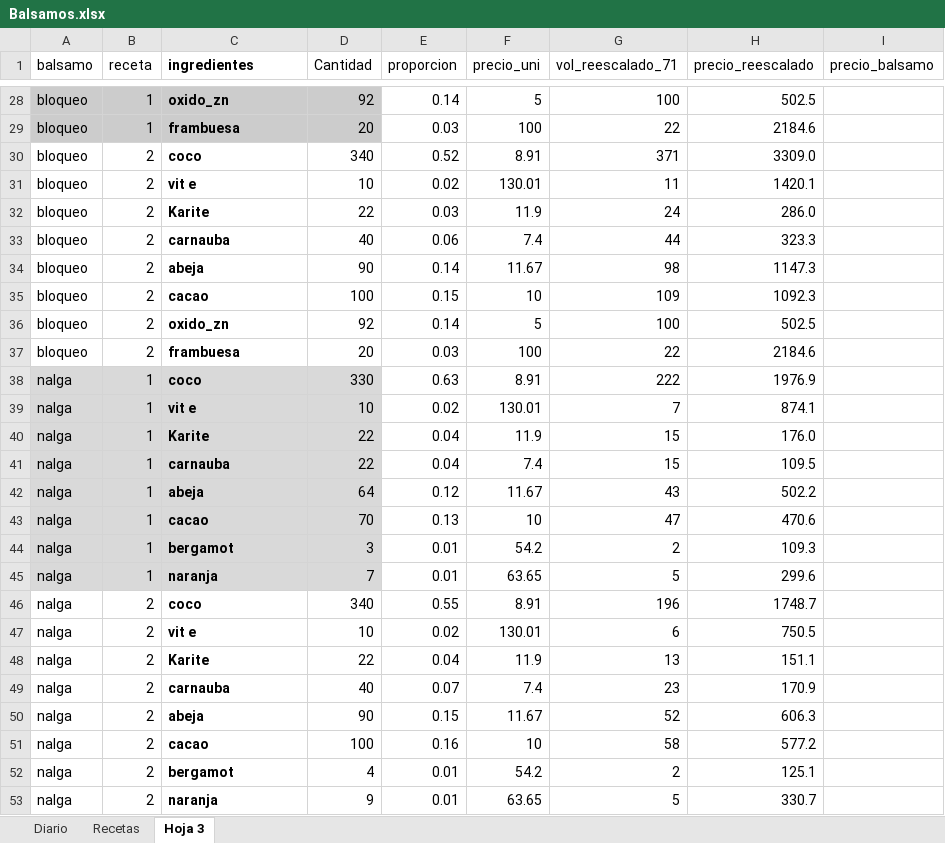
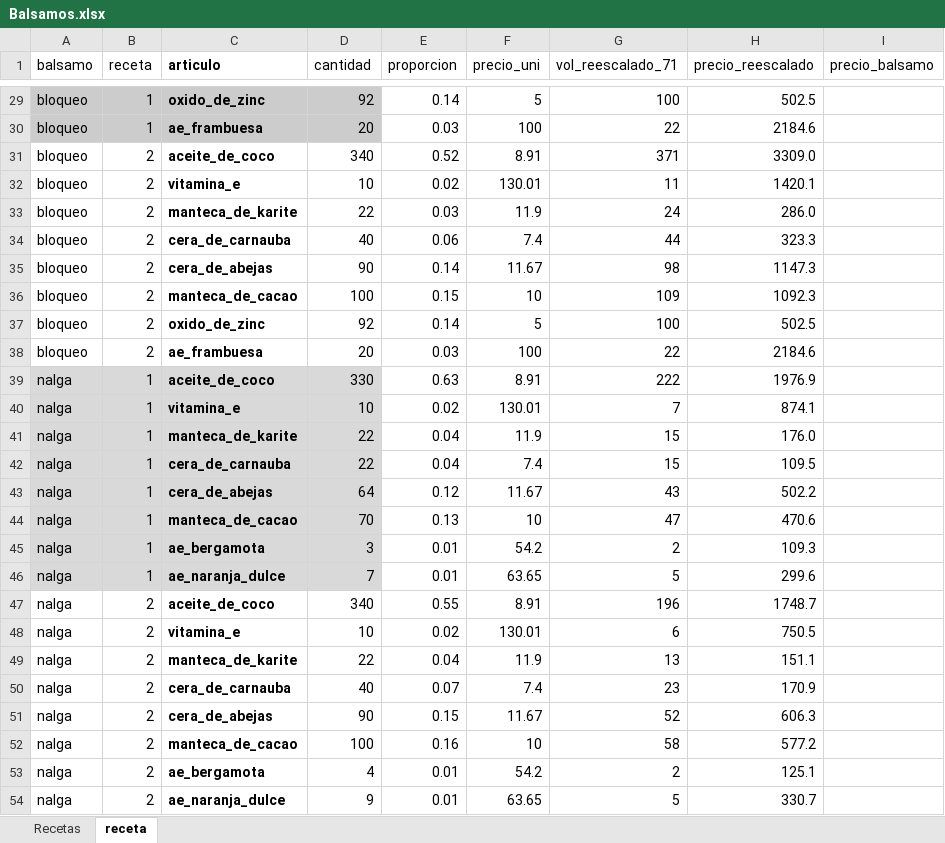
Before and after one commit to SebasMena/cosmetica_ocarina, an Excel workbook: data/raw/Balsamos.xlsx, sheet receta, drawn as a sheet; only a part is shown, gaps mark what is left out; values as stored, in another font and other column widths than the file's, no borders; charts and pictures not drawn; addresses are those after the commit; the diff covers the shown part only; the diff names each change by its address in the sheet, - before the commit and + after, or states it on an @@ line.

Commit message:
receta de balsamos

```diff
--- a/data/raw/Balsamos.xlsx (sheet receta)
+++ b/data/raw/Balsamos.xlsx (sheet receta)
-sheet tab: Hoja 3
+sheet tab: receta
-sheet tab: Diario
-C1: ingredientes
+C1: articulo
-D1: Cantidad
+D1: cantidad
-C29 (articulo): oxido_zn
+C29 (articulo): oxido_de_zinc
-C30 (articulo): frambuesa
+C30 (articulo): ae_frambuesa
-C31 (articulo): coco
+C31 (articulo): aceite_de_coco
-C32 (articulo): vit e
+C32 (articulo): vitamina_e
-C33 (articulo): Karite
+C33 (articulo): manteca_de_karite
-C34 (articulo): carnauba
+C34 (articulo): cera_de_carnauba
-C35 (articulo): abeja
+C35 (articulo): cera_de_abejas
-C36 (articulo): cacao
+C36 (articulo): manteca_de_cacao
-C37 (articulo): oxido_zn
+C37 (articulo): oxido_de_zinc
-C38 (articulo): frambuesa
+C38 (articulo): ae_frambuesa
-C39 (articulo): coco
+C39 (articulo): aceite_de_coco
-C40 (articulo): vit e
+C40 (articulo): vitamina_e
-C41 (articulo): Karite
+C41 (articulo): manteca_de_karite
-C42 (articulo): carnauba
+C42 (articulo): cera_de_carnauba
-C43 (articulo): abeja
+C43 (articulo): cera_de_abejas
-C44 (articulo): cacao
+C44 (articulo): manteca_de_cacao
-C45 (articulo): bergamot
+C45 (articulo): ae_bergamota
-C46 (articulo): naranja
+C46 (articulo): ae_naranja_dulce
-C47 (articulo): coco
+C47 (articulo): aceite_de_coco
-C48 (articulo): vit e
+C48 (articulo): vitamina_e
-C49 (articulo): Karite
+C49 (articulo): manteca_de_karite
-C50 (articulo): carnauba
+C50 (articulo): cera_de_carnauba
-C51 (articulo): abeja
+C51 (articulo): cera_de_abejas
-C52 (articulo): cacao
+C52 (articulo): manteca_de_cacao
-C53 (articulo): bergamot
+C53 (articulo): ae_bergamota
-C54 (articulo): naranja
+C54 (articulo): ae_naranja_dulce
```
Also changed, not shown: 1 added row and 36 edited cells elsewhere in this sheet, formulas that keep their value, charts or pictures, 4 other files.
